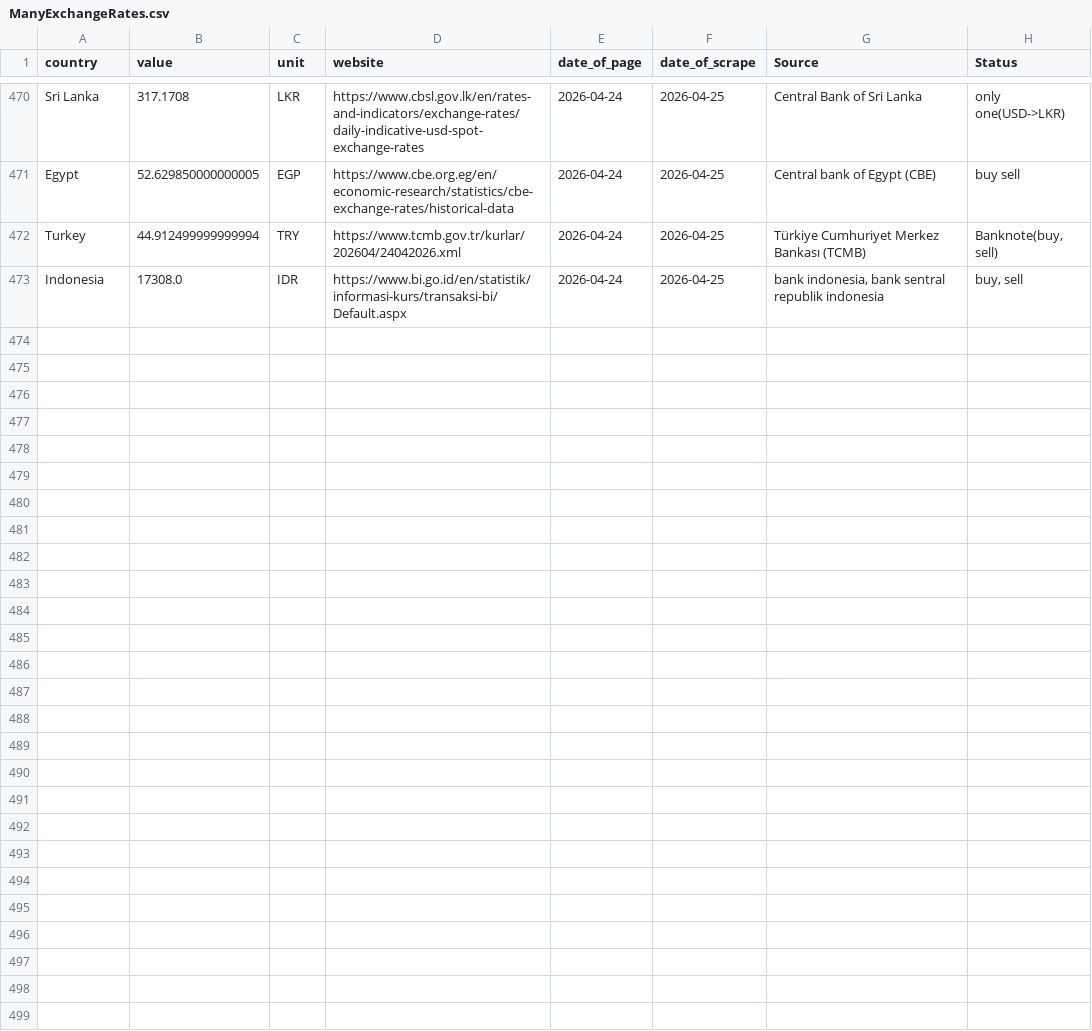
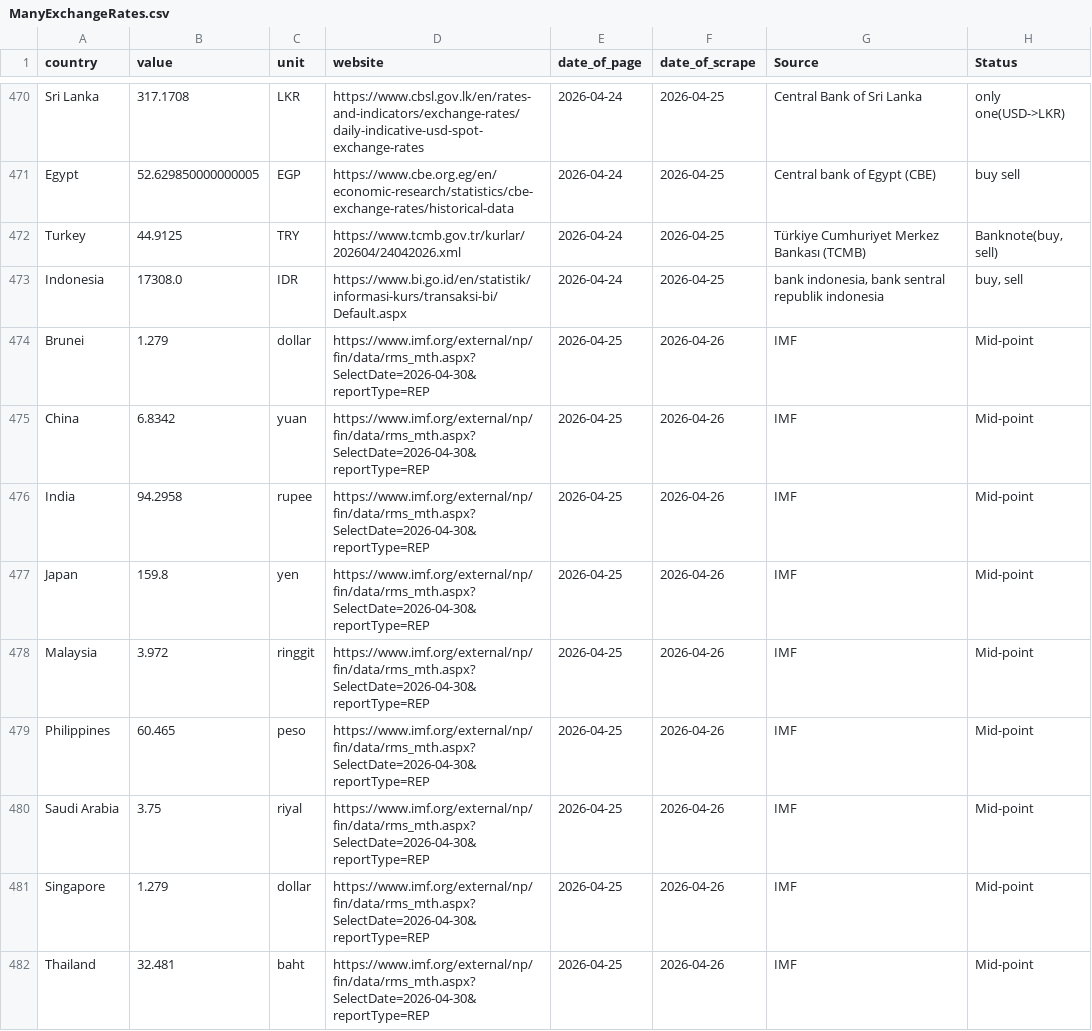
Before and after one commit to Danut168/ExchangeRate18, a CSV file: ManyExchangeRates.csv, drawn as a sheet; only a part is shown, gaps mark what is left out; the diff covers the shown part only.

```diff
--- a/ManyExchangeRates.csv
+++ b/ManyExchangeRates.csv
@@ -471,3 +471,12 @@ Sri Lanka,317.1708,LKR,https://www.cbsl.gov.lk/en/rates-and-indicators/exchange-
 Egypt,52.629850000000005,EGP,https://www.cbe.org.eg/en/economic-research/statistics/cbe-exchange-rates/historical-data,2026-04-24,2026-04-25,Central bank of Egypt (CBE),buy sell
-Turkey,44.912499999999994,TRY,https://www.tcmb.gov.tr/kurlar/202604/24042026.xml,2026-04-24,2026-04-25,Türkiye Cumhuriyet Merkez Bankası (TCMB),"Banknote(buy, sell)"
+Turkey,44.9125,TRY,https://www.tcmb.gov.tr/kurlar/202604/24042026.xml,2026-04-24,2026-04-25,Türkiye Cumhuriyet Merkez Bankası (TCMB),"Banknote(buy, sell)"
 Indonesia,17308.0,IDR,https://www.bi.go.id/en/statistik/informasi-kurs/transaksi-bi/Default.aspx,2026-04-24,2026-04-25,"bank indonesia, bank sentral republik indonesia","buy, sell"
+Brunei,1.279,dollar,https://www.imf.org/external/np/fin/data/rms_mth.aspx?SelectDate=2026-04-30&reportType=REP,2026-04-25,2026-04-26,IMF,Mid-point
+China,6.8342,yuan,https://www.imf.org/external/np/fin/data/rms_mth.aspx?SelectDate=2026-04-30&reportType=REP,2026-04-25,2026-04-26,IMF,Mid-point
+India,94.2958,rupee,https://www.imf.org/external/np/fin/data/rms_mth.aspx?SelectDate=2026-04-30&reportType=REP,2026-04-25,2026-04-26,IMF,Mid-point
+Japan,159.8,yen,https://www.imf.org/external/np/fin/data/rms_mth.aspx?SelectDate=2026-04-30&reportType=REP,2026-04-25,2026-04-26,IMF,Mid-point
+Malaysia,3.972,ringgit,https://www.imf.org/external/np/fin/data/rms_mth.aspx?SelectDate=2026-04-30&reportType=REP,2026-04-25,2026-04-26,IMF,Mid-point
+Philippines,60.465,peso,https://www.imf.org/external/np/fin/data/rms_mth.aspx?SelectDate=2026-04-30&reportType=REP,2026-04-25,2026-04-26,IMF,Mid-point
+Saudi Arabia,3.75,riyal,https://www.imf.org/external/np/fin/data/rms_mth.aspx?SelectDate=2026-04-30&reportType=REP,2026-04-25,2026-04-26,IMF,Mid-point
+Singapore,1.279,dollar,https://www.imf.org/external/np/fin/data/rms_mth.aspx?SelectDate=2026-04-30&reportType=REP,2026-04-25,2026-04-26,IMF,Mid-point
+Thailand,32.481,baht,https://www.imf.org/external/np/fin/data/rms_mth.aspx?SelectDate=2026-04-30&reportType=REP,2026-04-25,2026-04-26,IMF,Mid-point
```
Also changed, not shown: 10 added rows and 1 edited cell elsewhere in this file.
